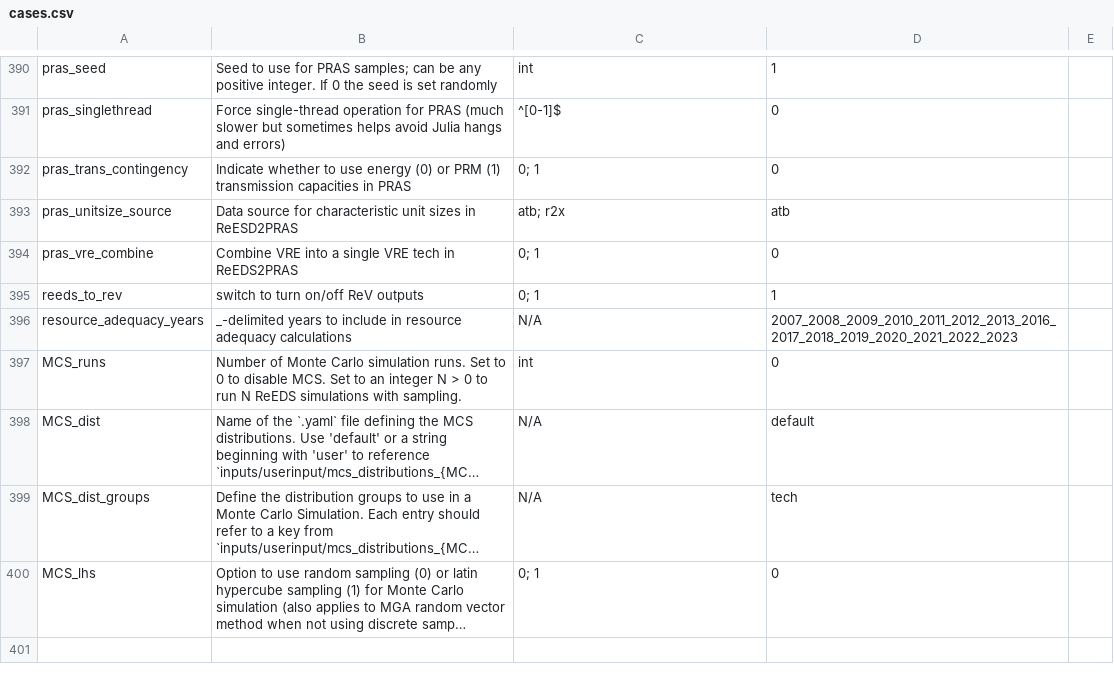
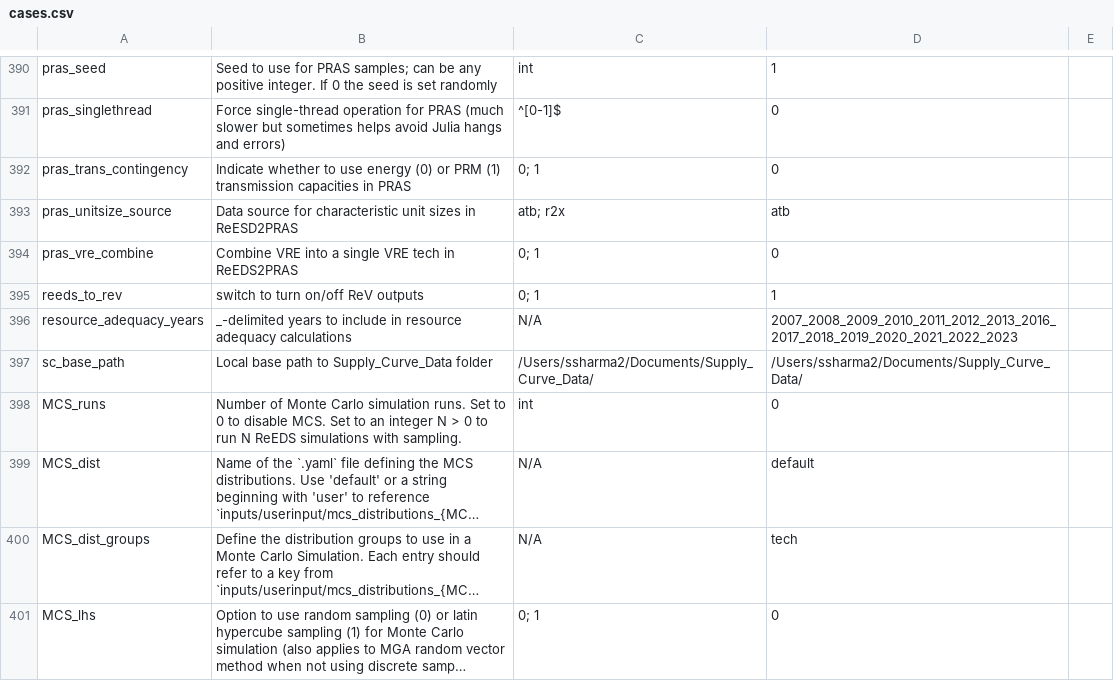
Before and after one commit to ReEDS-Model/ReEDS, a CSV file: cases.csv, drawn as a sheet; only a part is shown, gaps mark what is left out; long unchanged cells end in ….

```diff
--- a/cases.csv
+++ b/cases.csv
@@ -396,2 +396,3 @@ reeds_to_rev,switch to turn on/off ReV outputs,0; 1,1,
 resource_adequacy_years,_-delimited years to include in resource adequacy calculations,N/A,2007_2008_2009_2010_2011_2012_2013_2016_2017_2018_2019_2020_2021_2022_2023,
+sc_base_path,Local base path to Supply_Curve_Data folder,/Users/ssharma2/Documents/Supply_Curve_Data/,/Users/ssharma2/Documents/Supply_Curve_Data/,
 MCS_runs,Number of Monte Carlo simulation runs. Set to 0 to disable MCS. Set to an integer N > 0 to run N ReEDS simulations with sampling.,int,0,
```
Also changed, not shown: 5 other files.
